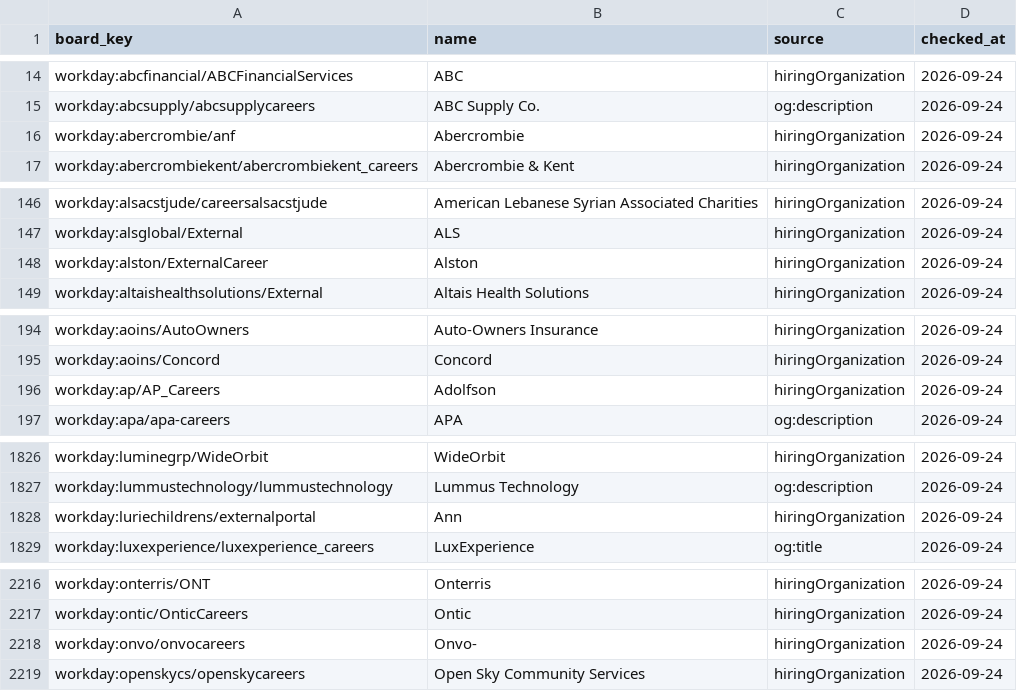
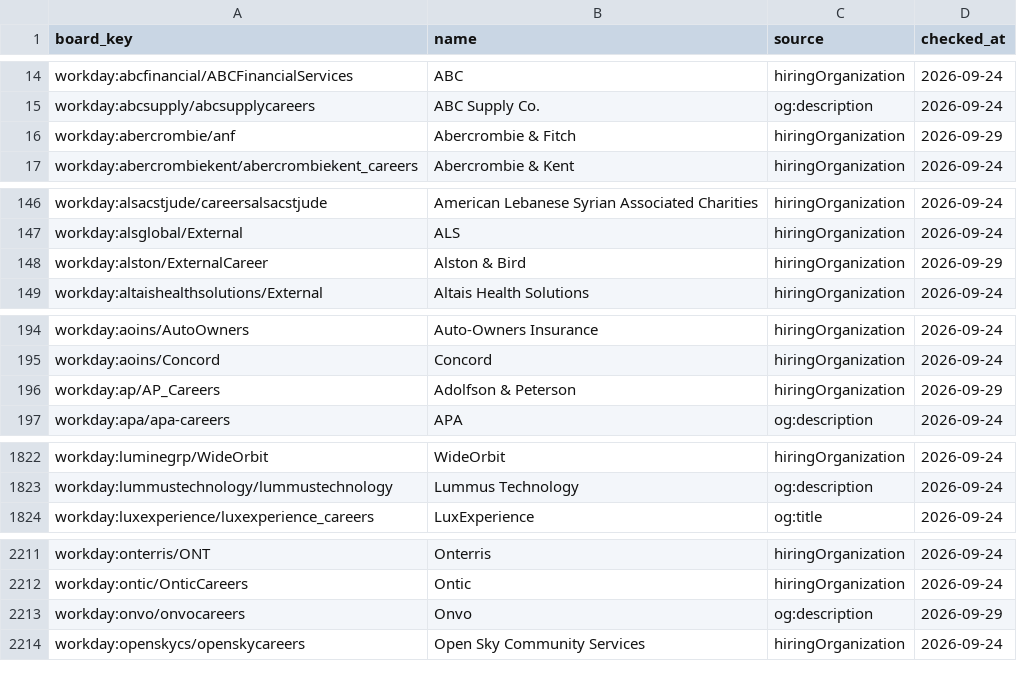
Before and after one commit to sarthakjain004/headstart, a CSV file: data/validate/company_names/workday.csv, drawn as a sheet; only a part is shown, gaps mark what is left out; the diff covers the shown part only.

```diff
--- a/data/validate/company_names/workday.csv
+++ b/data/validate/company_names/workday.csv
@@ -15,3 +15,3 @@ workday:abcfinancial/ABCFinancialServices,ABC,hiringOrganization,2026-09-24
 workday:abcsupply/abcsupplycareers,ABC Supply Co.,og:description,2026-09-24
-workday:abercrombie/anf,Abercrombie,hiringOrganization,2026-09-24
+workday:abercrombie/anf,Abercrombie & Fitch,hiringOrganization,2026-09-29
 workday:abercrombiekent/abercrombiekent_careers,Abercrombie & Kent,hiringOrganization,2026-09-24
@@ -147,3 +147,3 @@ workday:alsacstjude/careersalsacstjude,American Lebanese Syrian Associated Chari
 workday:alsglobal/External,ALS,hiringOrganization,2026-09-24
-workday:alston/ExternalCareer,Alston,hiringOrganization,2026-09-24
+workday:alston/ExternalCareer,Alston & Bird,hiringOrganization,2026-09-29
 workday:altaishealthsolutions/External,Altais Health Solutions,hiringOrganization,2026-09-24
@@ -195,3 +195,3 @@ workday:aoins/AutoOwners,Auto-Owners Insurance,hiringOrganization,2026-09-24
 workday:aoins/Concord,Concord,hiringOrganization,2026-09-24
-workday:ap/AP_Careers,Adolfson,hiringOrganization,2026-09-24
+workday:ap/AP_Careers,Adolfson & Peterson,hiringOrganization,2026-09-29
 workday:apa/apa-careers,APA,og:description,2026-09-24
@@ -1827,3 +1823,2 @@ workday:luminegrp/WideOrbit,WideOrbit,hiringOrganization,2026-09-24
 workday:lummustechnology/lummustechnology,Lummus Technology,og:description,2026-09-24
-workday:luriechildrens/externalportal,Ann,hiringOrganization,2026-09-24
 workday:luxexperience/luxexperience_careers,LuxExperience,og:title,2026-09-24
@@ -2217,3 +2212,3 @@ workday:onterris/ONT,Onterris,hiringOrganization,2026-09-24
 workday:ontic/OnticCareers,Ontic,hiringOrganization,2026-09-24
-workday:onvo/onvocareers,Onvo-,hiringOrganization,2026-09-24
+workday:onvo/onvocareers,Onvo,og:description,2026-09-29
 workday:openskycs/openskycareers,Open Sky Community Services,hiringOrganization,2026-09-24
```
Also changed, not shown: 4 removed rows and 87 edited cells elsewhere in this file, 3 other files.
